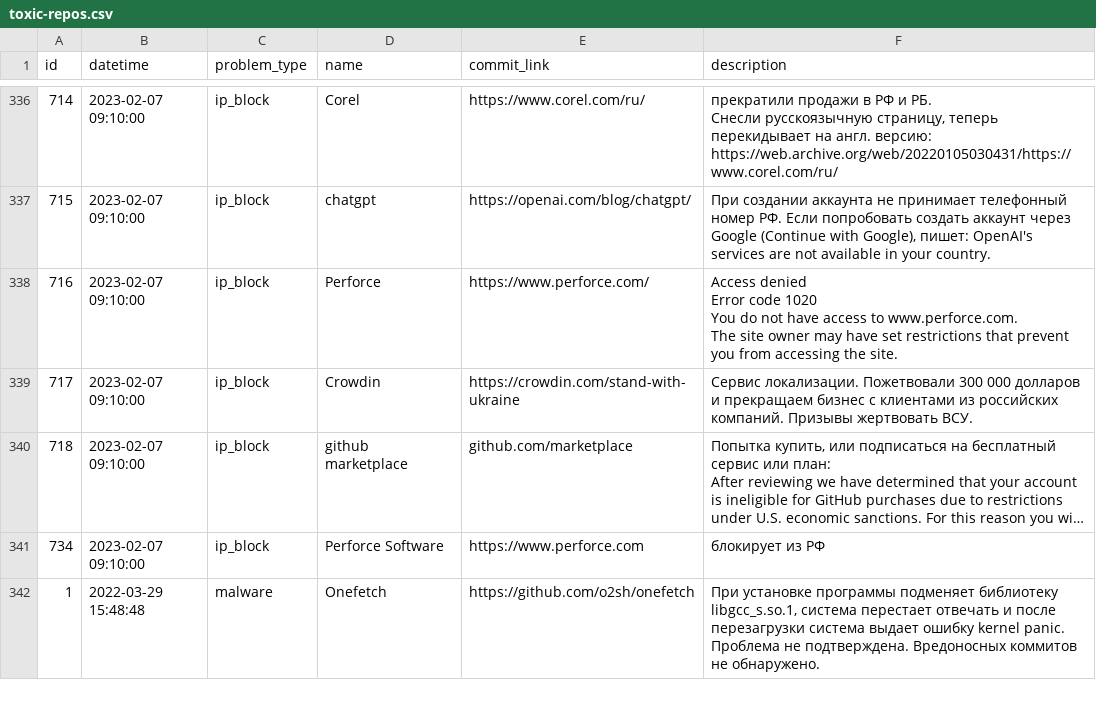
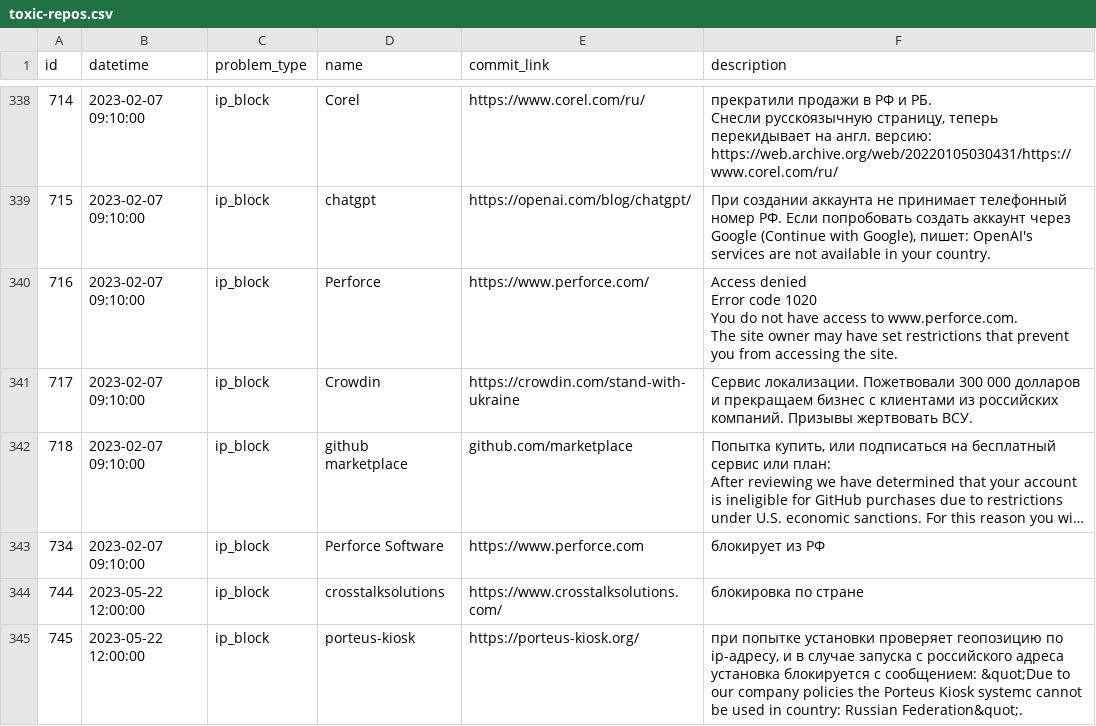
Before and after one commit to toxic-repos/toxic-repos, a CSV file: data/csv/toxic-repos.csv, drawn as a sheet; only a part is shown, gaps mark what is left out; the shorter side is filled out with more unchanged rows; long unchanged cells end in …; the diff covers the shown part only; the diff names each change by its address in the sheet, - before the commit and + after, or states it on an @@ line.

Commit message:
list update

```diff
--- a/data/csv/toxic-repos.csv
+++ b/data/csv/toxic-repos.csv
+row 344: 744 | 2023-05-22 12:00:00 | ip_block | crosstalksolutions | https://www.crosstalksolutions.com/ | блокировка по стране
+row 345: 745 | 2023-05-22 12:00:00 | ip_block | porteus-kiosk | https://porteus-kiosk.org/ | при попытке установки проверяет геопозицию по ip-адресу, и в случае запуска с российского адреса установка блокируется с сообщением: &quot;Due to our company policies the Porteus Kiosk systemc cannot be used in country: Russian Federation&quot;.
```
Also changed, not shown: 6 added rows elsewhere in this file, 2 other files.
